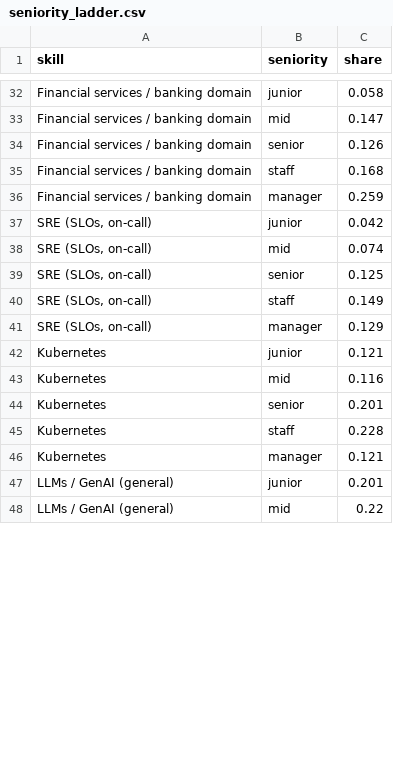
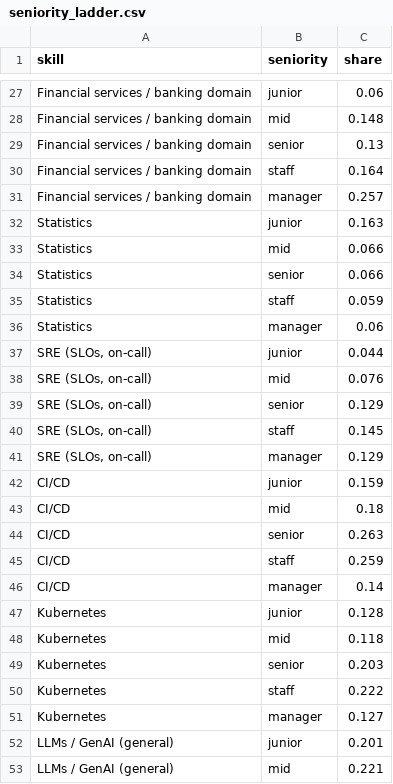
Before and after one commit to HatefulRock/skillmap, a CSV file: data/csv/seniority_ladder.csv, drawn as a sheet; only a part is shown, gaps mark what is left out; addresses are those after the commit; the diff covers the shown part only; the diff names each change by its address in the sheet, - before the commit and + after, or states it on an @@ line.

```diff
--- a/data/csv/seniority_ladder.csv
+++ b/data/csv/seniority_ladder.csv
-C27 (share): 0.058
+C27 (share): 0.06
-C28 (share): 0.147
+C28 (share): 0.148
-C29 (share): 0.126
+C29 (share): 0.13
-C30 (share): 0.168
+C30 (share): 0.164
-C31 (share): 0.259
+C31 (share): 0.257
+row 32: Statistics | junior | 0.163
@@ row 53 moved to row 33: Statistics @@
+row 34: Statistics | senior | 0.066
+row 35: Statistics | staff | 0.059
+row 36: Statistics | manager | 0.06
-C37 (share): 0.042
+C37 (share): 0.044
-C38 (share): 0.074
+C38 (share): 0.076
-C39 (share): 0.125
+C39 (share): 0.129
-C40 (share): 0.149
+C40 (share): 0.145
+row 42: CI/CD | junior | 0.159
+row 43: CI/CD | mid | 0.18
+row 44: CI/CD | senior | 0.263
+row 45: CI/CD | staff | 0.259
+row 46: CI/CD | manager | 0.14
-C47 (share): 0.121
+C47 (share): 0.128
-C48 (share): 0.116
+C48 (share): 0.118
-C49 (share): 0.201
+C49 (share): 0.203
-C50 (share): 0.228
+C50 (share): 0.222
-C51 (share): 0.121
+C51 (share): 0.127
-C53 (share): 0.22
+C53 (share): 0.221
```
Also changed, not shown: 10 added rows, 19 removed rows and 28 edited cells elsewhere in this file, data/csv/companies.csv, data/csv/segments.csv, 18 other files.
